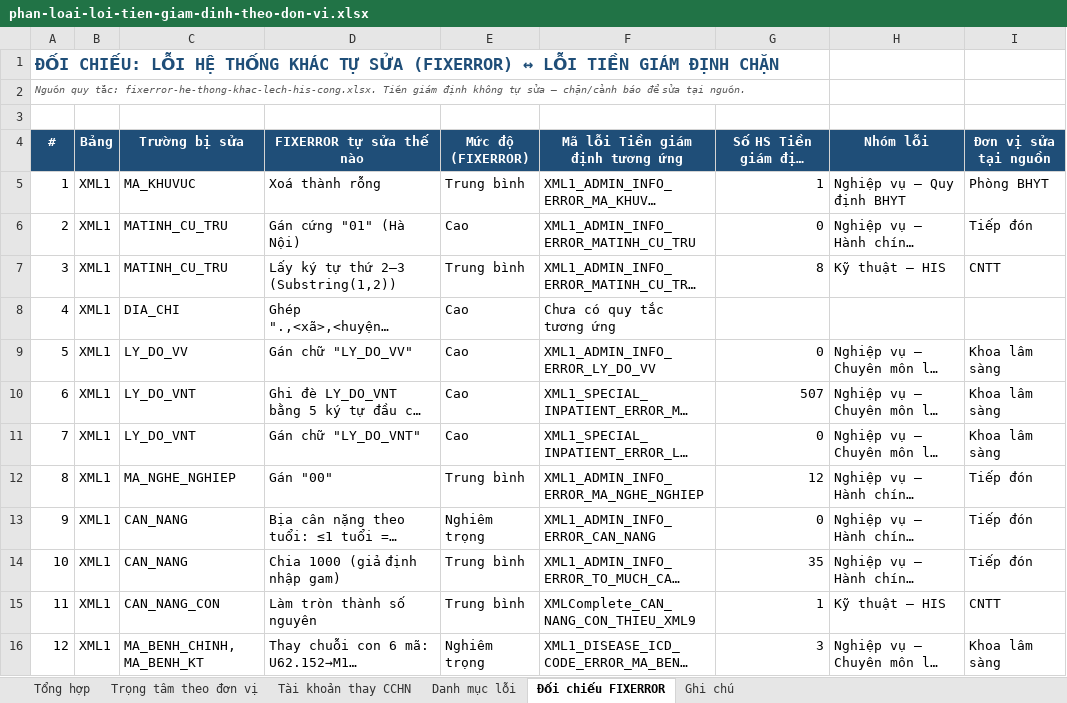
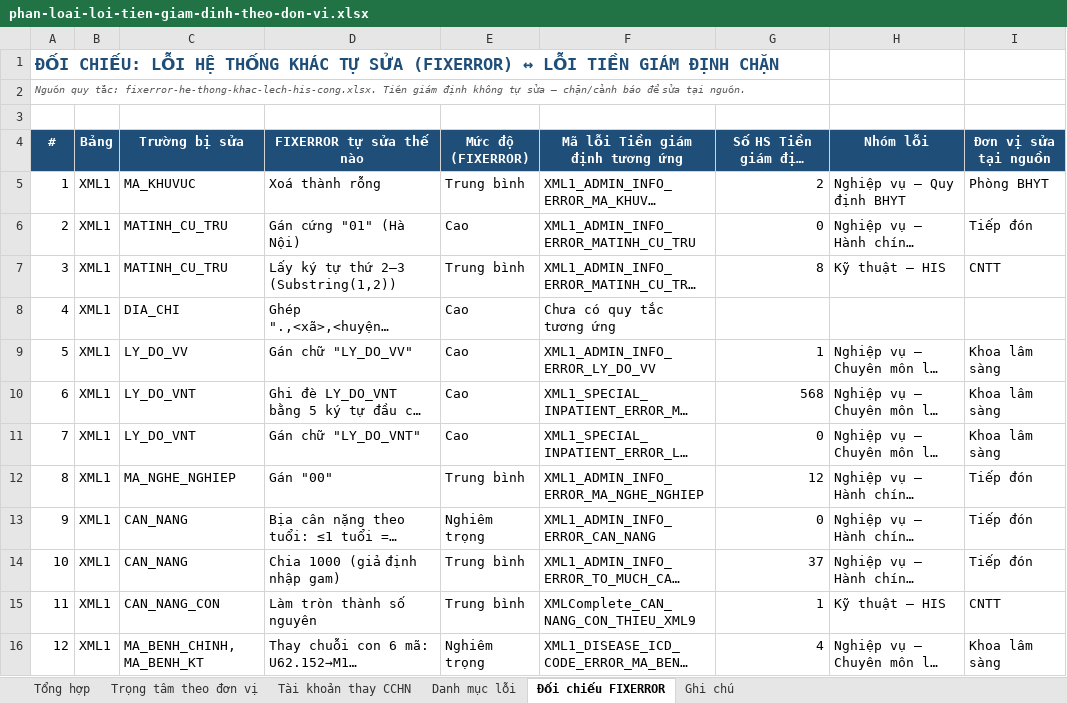
Before and after one commit to tracnn/qlbv_public, an Excel workbook: docs/hop/phan-loai-loi-tien-giam-dinh-theo-don-vi.xlsx, sheet Đối chiếu FIXERROR, drawn as a sheet; only a part is shown; long unchanged cells end in …; values as stored, in another font and other column widths than the file's, no borders; conditional formats not drawn; the diff covers the shown part only; the diff names each change by its address in the sheet, - before the commit and + after, or states it on an @@ line.

```diff
--- a/docs/hop/phan-loai-loi-tien-giam-dinh-theo-don-vi.xlsx (sheet Đối chiếu FIXERROR)
+++ b/docs/hop/phan-loai-loi-tien-giam-dinh-theo-don-vi.xlsx (sheet Đối chiếu FIXERROR)
-G5: 1
+G5: 2
-G9: 0
+G9: 1
-G10: 507
+G10: 568
-G14: 35
+G14: 37
-G16: 3
+G16: 4
```
Also changed, not shown: 40 edited cells elsewhere in this sheet, sheet Danh mục lỗi, sheet Tổng hợp, sheet Trọng tâm theo đơn vị, sheet Tài khoản thay CCHN, sheet Ghi chú.
